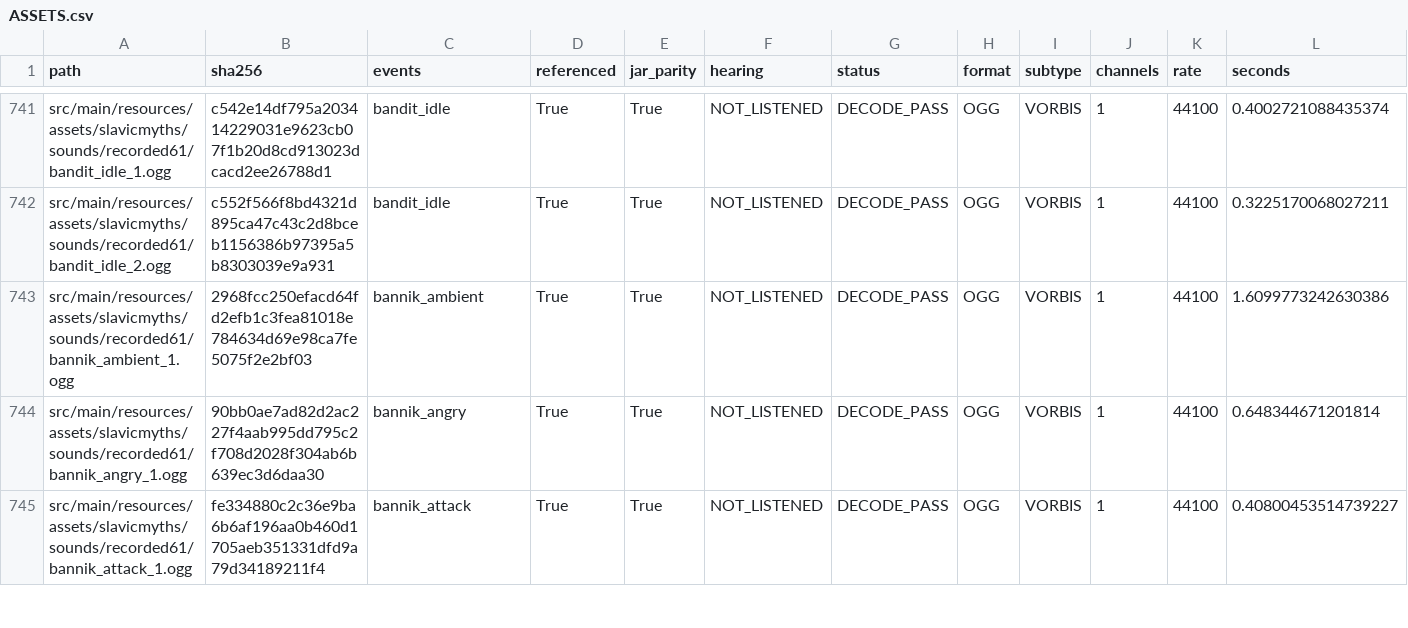
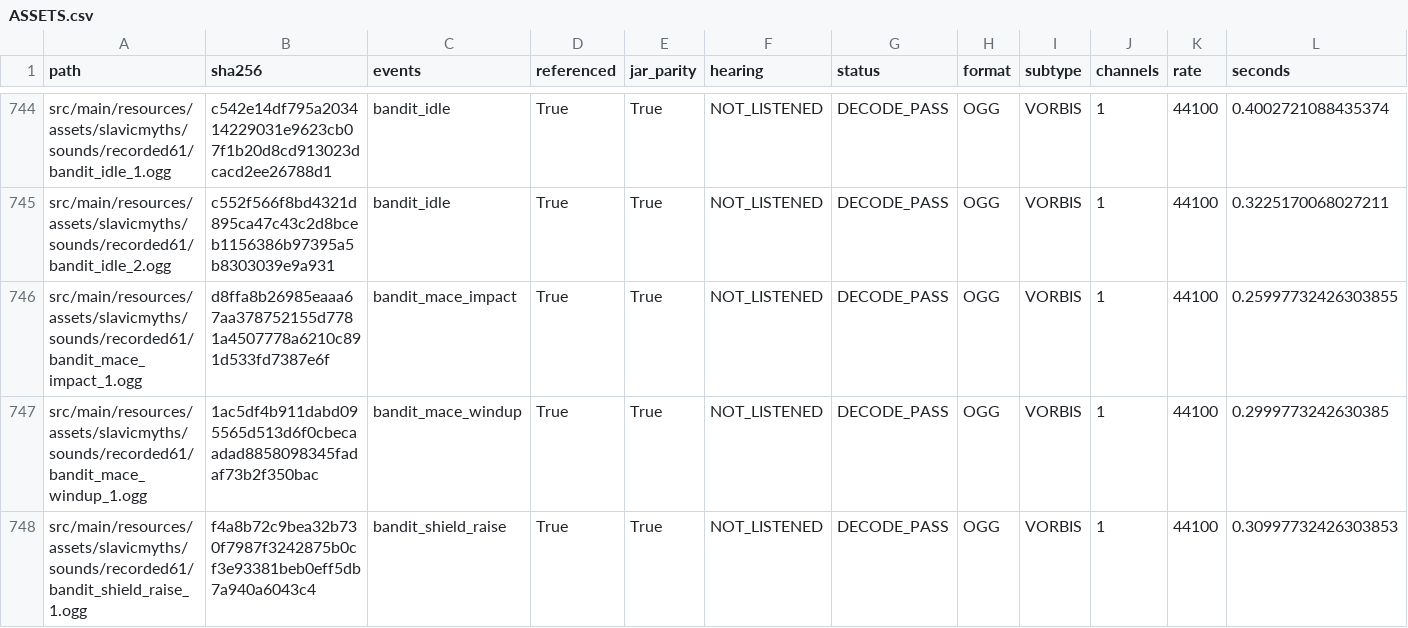
Before and after one commit to Deserag/slavic-myths, a CSV file: docs/audio-review/ASSETS.csv, drawn as a sheet; only a part is shown, gaps mark what is left out; the shorter side is filled out with more unchanged rows; rows hold the shown columns only; the diff covers the shown part only; the diff names each change by its address in the sheet, - before the commit and + after, or states it on an @@ line.

Commit message:
Record verified 1.9.7.10 test installation and manual audio route review (#61 #62 #66)

```diff
--- a/docs/audio-review/ASSETS.csv
+++ b/docs/audio-review/ASSETS.csv
+row 746: src/main/resources/assets/slavicmyths/sounds/recorded61/bandit_mace_impact_1.ogg | d8ffa8b26985eaaa67aa378752155d7781a4507778a6210c891d533fd7387e6f | bandit_mace_impact | True | True | NOT_LISTENED | DECODE_PASS | OGG | VORBIS | 1 | 44100 | 0.25997732426303855
+row 747: src/main/resources/assets/slavicmyths/sounds/recorded61/bandit_mace_windup_1.ogg | 1ac5df4b911dabd095565d513d6f0cbecaadad8858098345fadaf73b2f350bac | bandit_mace_windup | True | True | NOT_LISTENED | DECODE_PASS | OGG | VORBIS | 1 | 44100 | 0.2999773242630385
+row 748: src/main/resources/assets/slavicmyths/sounds/recorded61/bandit_shield_raise_1.ogg | f4a8b72c9bea32b730f7987f3242875b0cf3e93381beb0eff5db7a940a6043c4 | bandit_shield_raise | True | True | NOT_LISTENED | DECODE_PASS | OGG | VORBIS | 1 | 44100 | 0.30997732426303853
```
Also changed, not shown: 5 added rows elsewhere in this file, docs/audio-review/CALLSITES.csv, docs/audio-review/DUPLICATES.csv, 26 other files.
